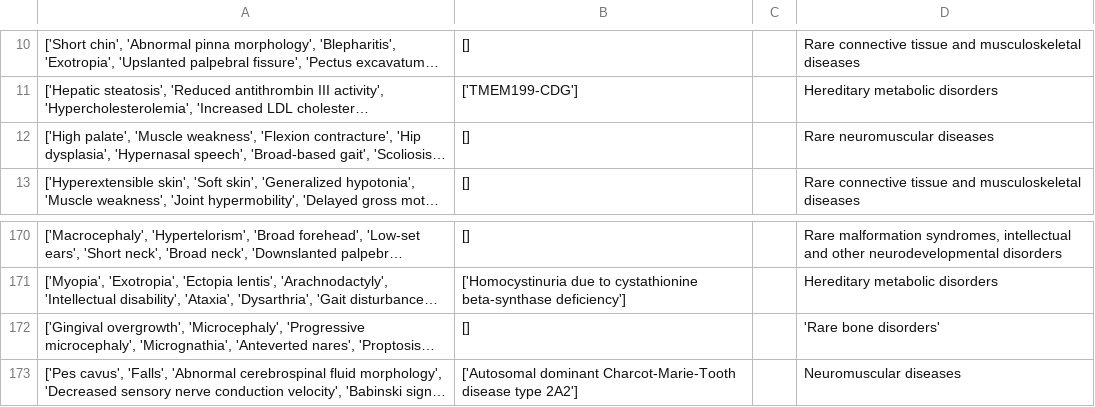
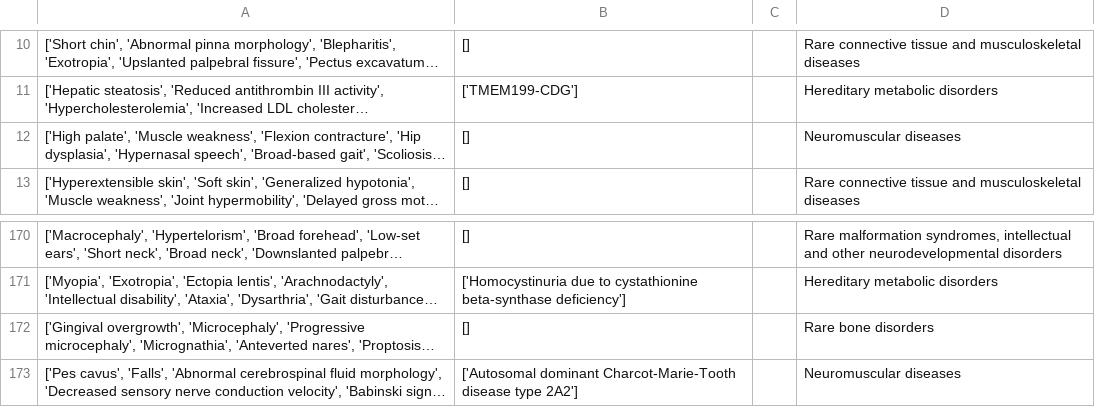
Before and after one commit to marcosc30/ManyShotDxGPT, a CSV file: data/LIRICAL_categorized.csv, drawn as a sheet; only a part is shown, gaps mark what is left out; long unchanged cells end in …; the diff names each change by its address in the sheet, - before the commit and + after, or states it on an @@ line.

```diff
--- a/data/LIRICAL_categorized.csv
+++ b/data/LIRICAL_categorized.csv
-D12: Rare neuromuscular diseases
+D12: Neuromuscular diseases
-D172: 'Rare bone disorders'
+D172: Rare bone disorders
```
Also changed, not shown: data/HMS_categorized.csv, data/category_info.csv, 39 other files.
